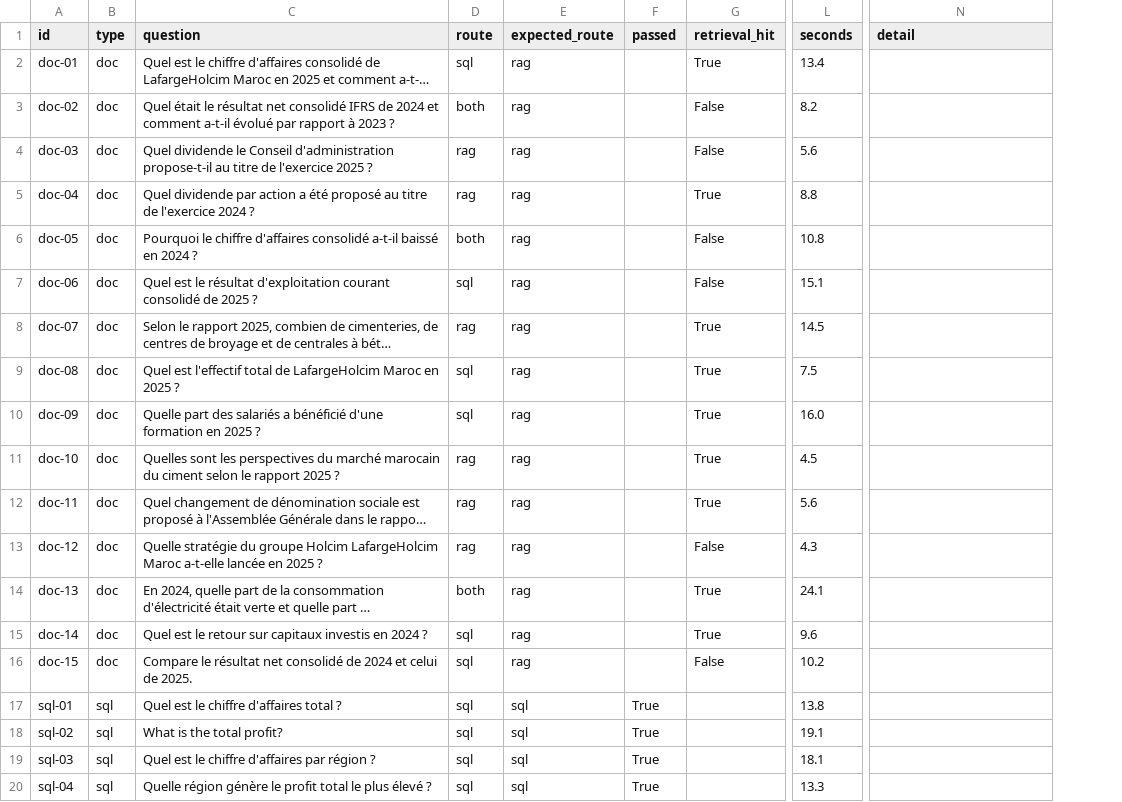
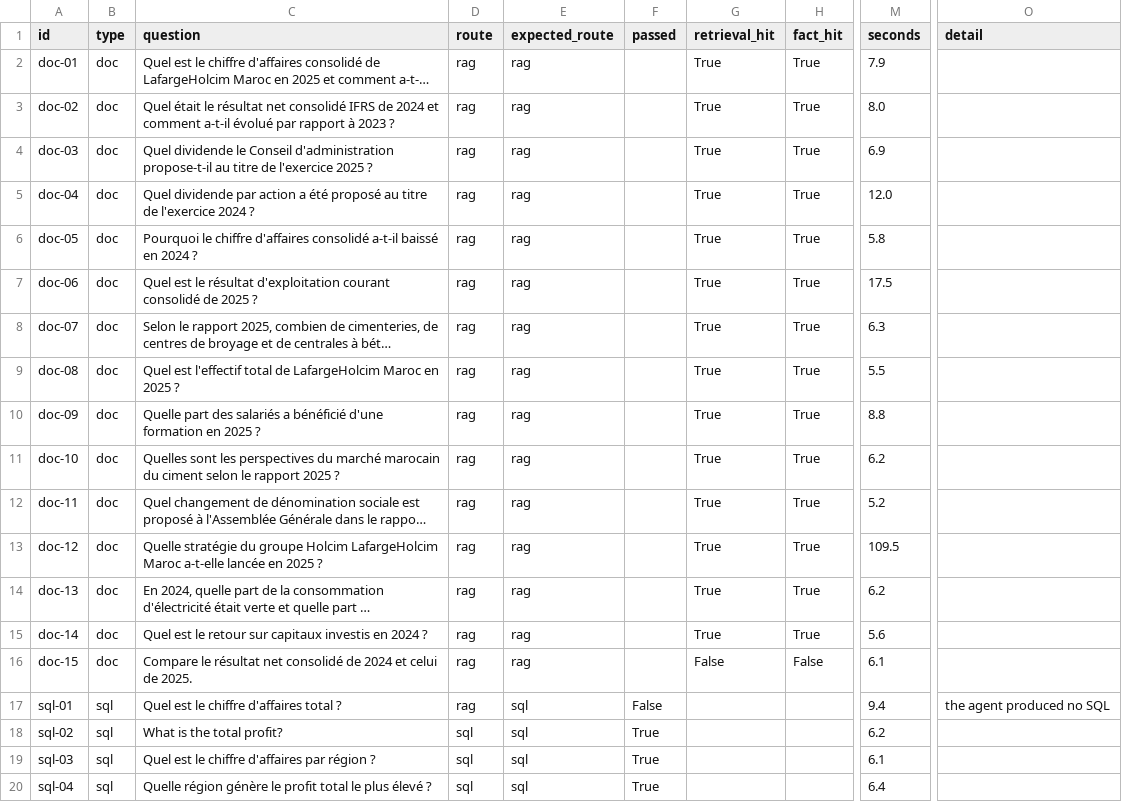
Before and after one commit to SOULAIMAN-BOUALI2/Advanced-Financial-Business-Analyst-Agent, a CSV file: ai_agents/evaluation/results.csv, drawn as a sheet; only a part is shown, gaps mark what is left out; long unchanged cells end in …; addresses are those after the commit; the diff covers the shown part only; the diff names each change by its address in the sheet, - before the commit and + after, or states it on an @@ line.

Commit message:
feat(ai-agents): year-aware retrieval, evaluation pipeline, router and safety fixes

```diff
--- a/ai_agents/evaluation/results.csv
+++ b/ai_agents/evaluation/results.csv
+column H (fact_hit), rows 2-16: True | True | True | True | True | True | True | True | True | True | True | True | True | True | False
-D2 (route): sql
+D2 (route): rag
-M2 (seconds): 13.4
+M2 (seconds): 7.9
-D3 (route): both
+D3 (route): rag
-G3:G4 (retrieval_hit): False
+G3:G4 (retrieval_hit): True
-M3 (seconds): 8.2
+M3 (seconds): 8.0
-M4 (seconds): 5.6
+M4 (seconds): 6.9
-M5 (seconds): 8.8
+M5 (seconds): 12.0
-D6 (route): both
+D6 (route): rag
-G6:G7 (retrieval_hit): False
+G6:G7 (retrieval_hit): True
-M6 (seconds): 10.8
+M6 (seconds): 5.8
-D7 (route): sql
+D7 (route): rag
-M7 (seconds): 15.1
+M7 (seconds): 17.5
-M8 (seconds): 14.5
+M8 (seconds): 6.3
-D9:D10 (route): sql
+D9:D10 (route): rag
-M9 (seconds): 7.5
+M9 (seconds): 5.5
-M10 (seconds): 16.0
+M10 (seconds): 8.8
-M11 (seconds): 4.5
+M11 (seconds): 6.2
-M12 (seconds): 5.6
+M12 (seconds): 5.2
-G13 (retrieval_hit): False
+G13 (retrieval_hit): True
-M13 (seconds): 4.3
+M13 (seconds): 109.5
-D14 (route): both
+D14 (route): rag
-M14 (seconds): 24.1
+M14 (seconds): 6.2
-D15:D17 (route): sql
+D15:D17 (route): rag
-M15 (seconds): 9.6
+M15 (seconds): 5.6
-M16 (seconds): 10.2
+M16 (seconds): 6.1
-F17 (passed): True
+F17 (passed): False
-M17 (seconds): 13.8
+M17 (seconds): 9.4
-O17 (detail): (empty)
+O17 (detail): the agent produced no SQL
-M18 (seconds): 19.1
+M18 (seconds): 6.2
-M19 (seconds): 18.1
+M19 (seconds): 6.1
-M20 (seconds): 13.3
+M20 (seconds): 6.4
```
Also changed, not shown: 22 edited cells elsewhere in this file, 8 other files.
